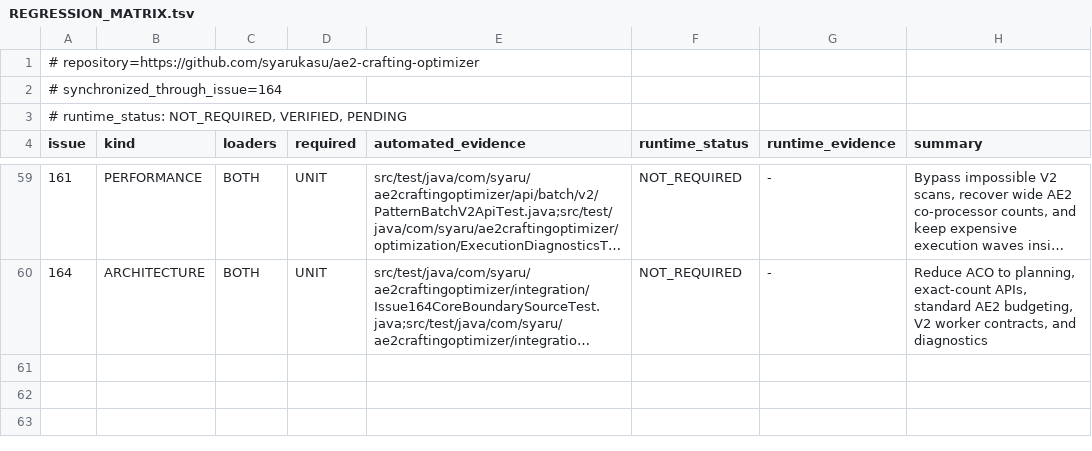
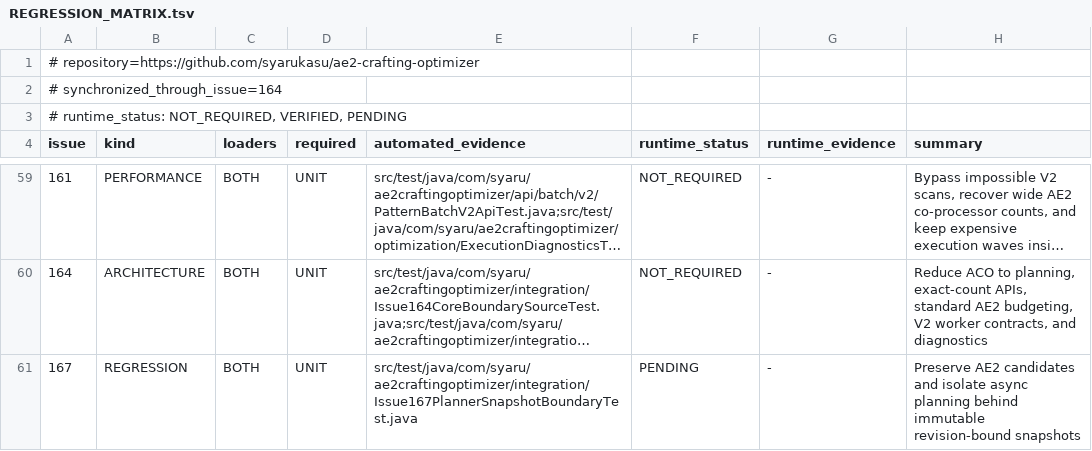
Before and after one commit to syarukasu/ae2-crafting-optimizer, a TSV file: docs/issues/REGRESSION_MATRIX.tsv, drawn as a sheet; only a part is shown, gaps mark what is left out; long unchanged cells end in …; the diff names each change by its address in the sheet, - before the commit and + after, or states it on an @@ line.

Commit message:
docs: define issue 167 planner snapshot audit

```diff
--- a/docs/issues/REGRESSION_MATRIX.tsv
+++ b/docs/issues/REGRESSION_MATRIX.tsv
+row 61: 167 | REGRESSION | BOTH | UNIT | src/test/java/com/syaru/ae2craftingoptimizer/integration/Issue167PlannerSnapshotBoundaryTest.java | PENDING | - | Preserve AE2 candidates and isolate async planning behind immutable revision-bound snapshots
```
Also changed, not shown: 1 other file.
